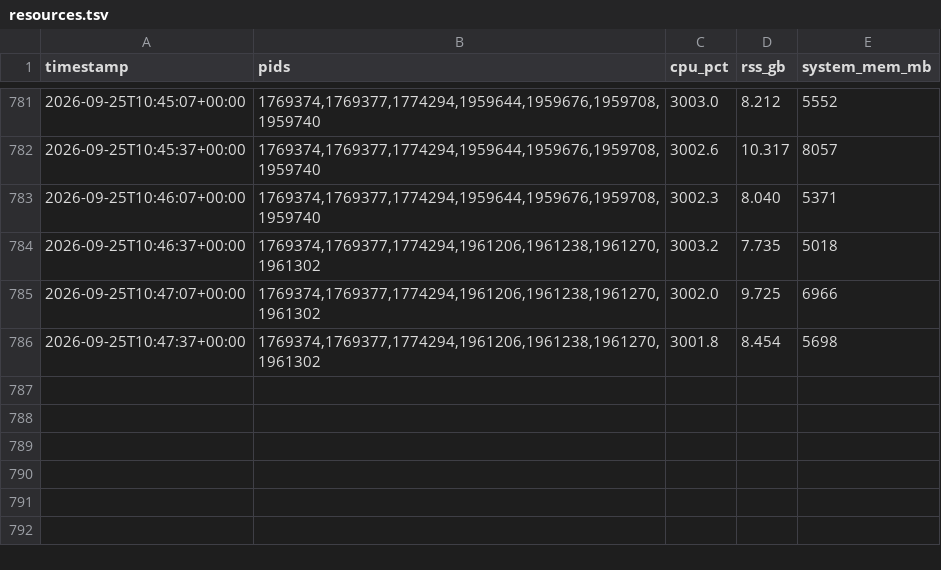
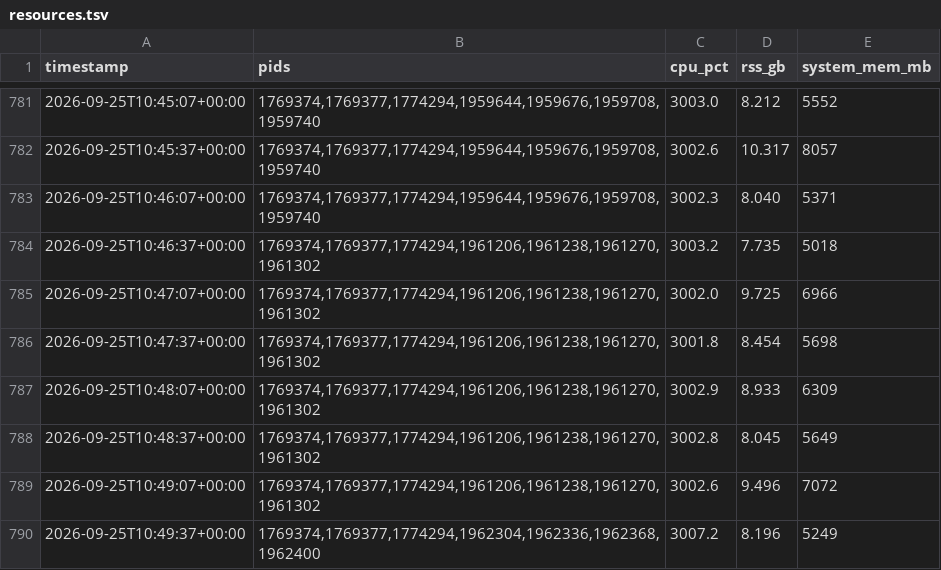
Before and after one commit to paulzierep/metagenomic-binning-benchmark, a TSV file: runs/marine_v11_20260925/logs/resources.tsv, drawn as a sheet; only a part is shown, gaps mark what is left out.

Commit message:
status: yes — marine_v11_20260925 epoch 121/200 loss 0.4859578013420105 acc 98.61328125 model nemotron-3.5-lightning-free — agent driver alive; transcript fresh (22

```diff
--- a/runs/marine_v11_20260925/logs/resources.tsv
+++ b/runs/marine_v11_20260925/logs/resources.tsv
@@ -786 +786,5 @@ timestamp	pids	cpu_pct	rss_gb	system_mem_mb
 2026-09-25T10:47:37+00:00	1769374,1769377,1774294,1961206,1961238,1961270,1961302	3001.8	8.454	5698
+2026-09-25T10:48:07+00:00	1769374,1769377,1774294,1961206,1961238,1961270,1961302	3002.9	8.933	6309
+2026-09-25T10:48:37+00:00	1769374,1769377,1774294,1961206,1961238,1961270,1961302	3002.8	8.045	5649
+2026-09-25T10:49:07+00:00	1769374,1769377,1774294,1961206,1961238,1961270,1961302	3002.6	9.496	7072
+2026-09-25T10:49:37+00:00	1769374,1769377,1774294,1962304,1962336,1962368,1962400	3007.2	8.196	5249
```
Also changed, not shown: 7 other files.
